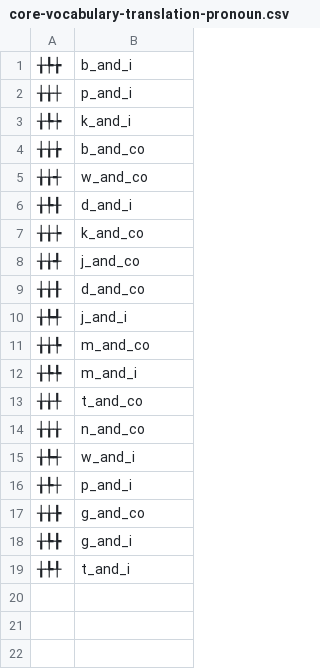
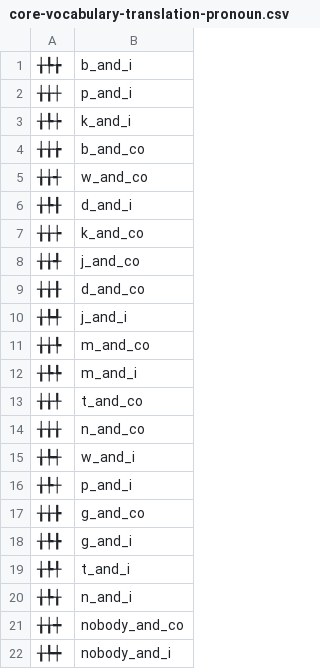
Before and after one commit to barking-up-the-binary-tree/interandroid-fictional-language, a CSV file: data/en/core-vocabulary-translation-pronoun.csv, drawn as a sheet; the diff names each change by its address in the sheet, - before the commit and + after, or states it on an @@ line.

```diff
--- a/data/en/core-vocabulary-translation-pronoun.csv
+++ b/data/en/core-vocabulary-translation-pronoun.csv
+row 20: ╁╄╁ | n_and_i
+row 21: ╁╁┿ | nobody_and_co
+row 22: ╁╄┿ | nobody_and_i
```
Also changed, not shown: data/en/core-vocabulary-translation-adverb.csv, data/en/core-vocabulary-translation-concept.csv, 13 other files.
